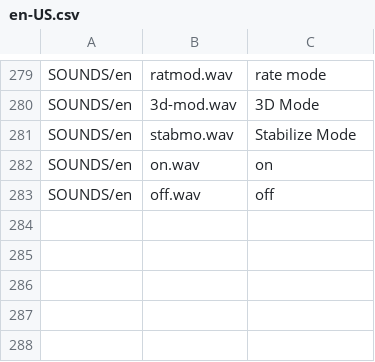
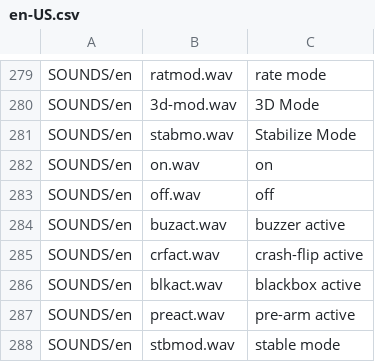
Before and after one commit to EdgeTX/edgetx-sdcard-sounds, a CSV file: voices/en-US.csv, drawn as a sheet; only a part is shown, gaps mark what is left out.

Commit message:
Adding new sounds

```diff
--- a/voices/en-US.csv
+++ b/voices/en-US.csv
@@ -283 +283,6 @@ SOUNDS/en;on.wav;on
 SOUNDS/en;off.wav;off
+SOUNDS/en;buzact.wav;buzzer active
+SOUNDS/en;crfact.wav;crash-flip active
+SOUNDS/en;blkact.wav;blackbox active
+SOUNDS/en;preact.wav;pre-arm active
+SOUNDS/en;stbmod.wav;stable mode
```
Also changed, not shown: 5 other files.
